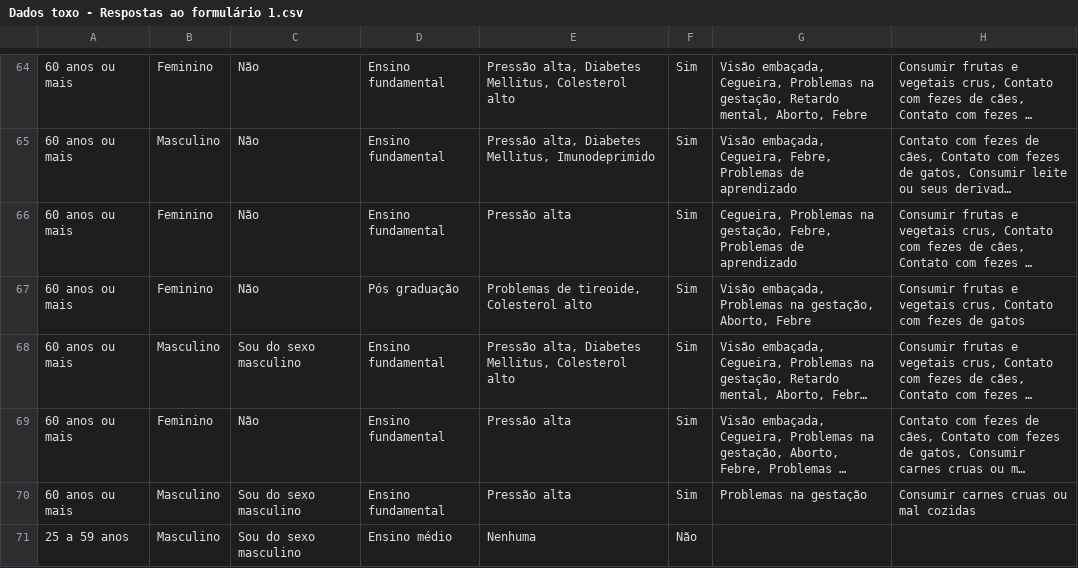
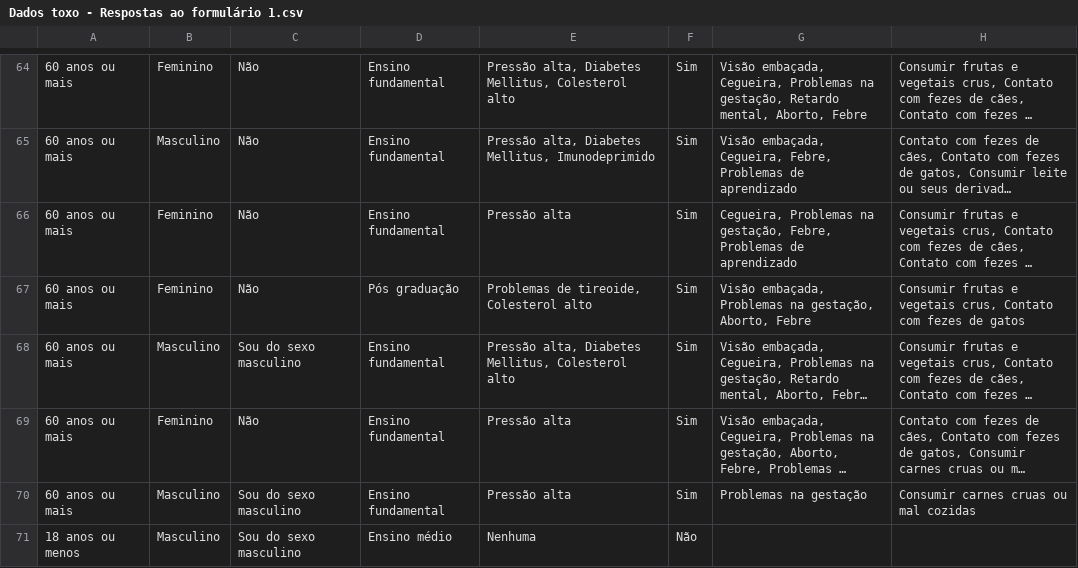
Before and after one commit to EnricoBenali/Toxoplasmosis-evaluation, a CSV file: Dados toxo - Respostas ao formulário 1.csv, drawn as a sheet; only a part is shown, gaps mark what is left out; long unchanged cells end in …; the diff names each change by its address in the sheet, - before the commit and + after, or states it on an @@ line.

Commit message:
Update Dados toxo - Respostas ao formulário 1.csv

```diff
--- a/Dados toxo - Respostas ao formulário 1.csv
+++ b/Dados toxo - Respostas ao formulário 1.csv
-A71: 25 a 59 anos
+A71: 18 anos ou menos
```
